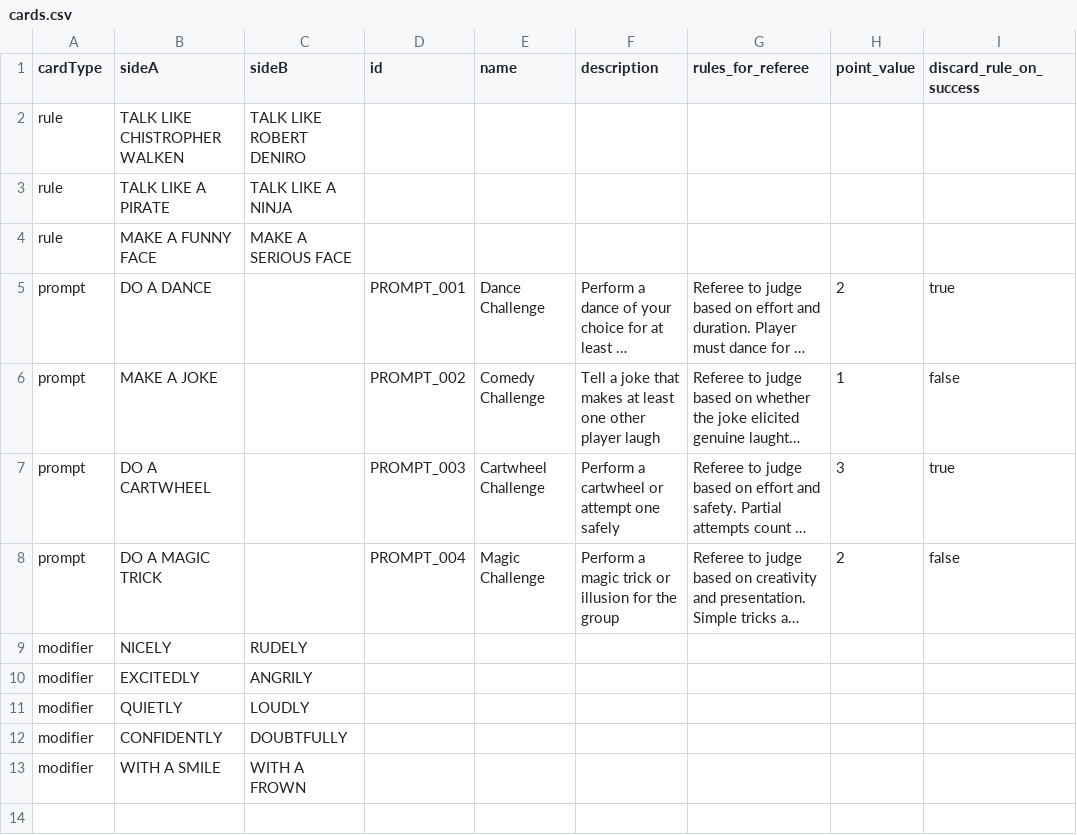
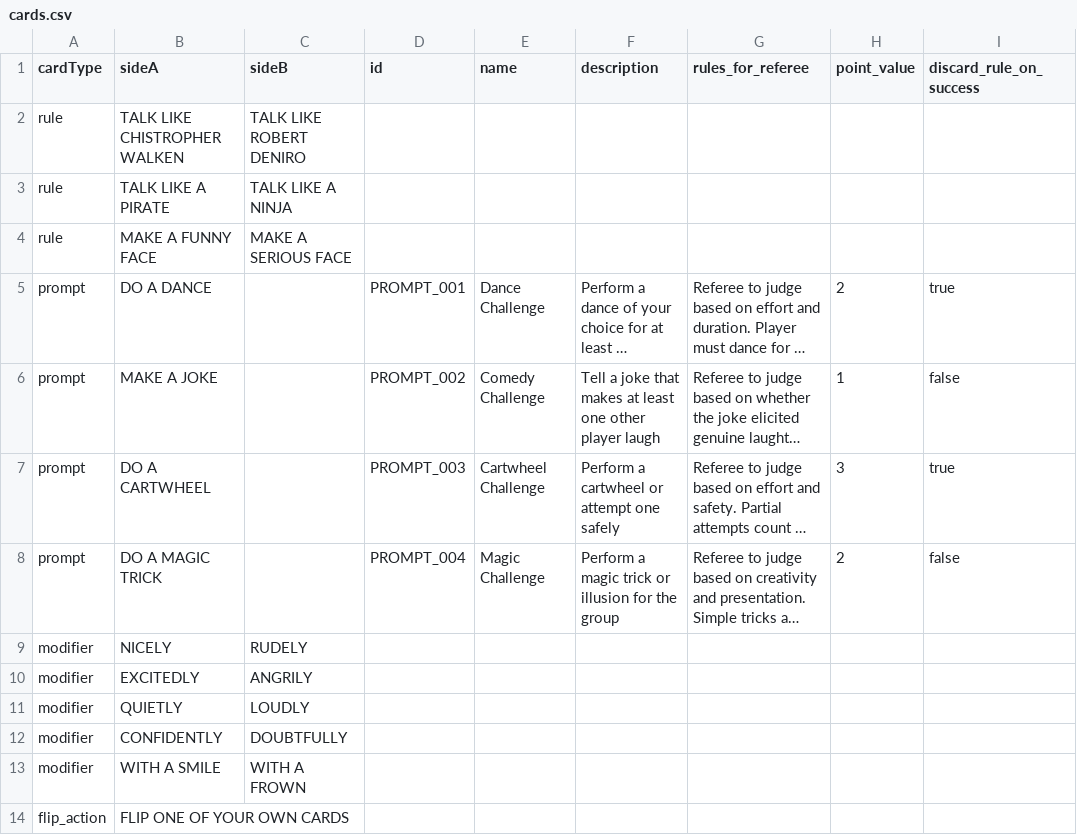
Before and after one commit to rsfutch77/rulette, a CSV file: cards.csv, drawn as a sheet; long unchanged cells end in ….

Commit message:
Introduce 'flip_action' card type in cardModels.js and cards.csv
- Add 'flip_action' to valid card types in cardModels.js
- Filter 'flip_action' cards into deckType5 in loadCardData
- Add a sample 'flip_action' card to cards.csv

```diff
--- a/cards.csv
+++ b/cards.csv
@@ -13 +13,2 @@ modifier,CONFIDENTLY,DOUBTFULLY,,,,,,
 modifier,WITH A SMILE,WITH A FROWN,,,,,,
+flip_action,FLIP ONE OF YOUR OWN CARDS,,,,,,
```
Also changed, not shown: 1 other file.
